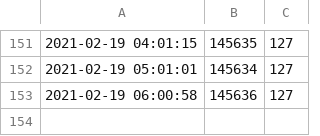
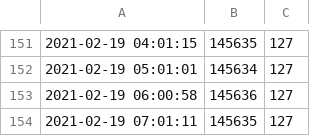
Before and after one commit to Colter23/vvdmember-bilibilifan-statistical, a CSV file: data/bell.csv, drawn as a sheet; only a part is shown, gaps mark what is left out.

Commit message:
updata data

```diff
--- a/data/bell.csv
+++ b/data/bell.csv
@@ -153 +153,2 @@
 2021-02-19 06:00:58,145636,127
+2021-02-19 07:01:11,145635,127
```
Also changed, not shown: data/lily.csv, data/memory.csv.
